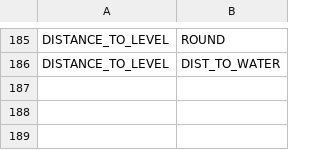
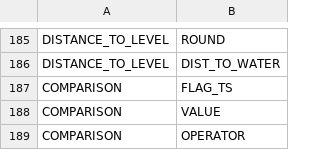
Before and after one commit to NERC-CEH/fdri-discovery, a CSV file: sample_data/src/METHOD_PARAMS.csv, drawn as a sheet; only a part is shown, gaps mark what is left out.

```diff
--- a/sample_data/src/METHOD_PARAMS.csv
+++ b/sample_data/src/METHOD_PARAMS.csv
@@ -186 +186,4 @@ DISTANCE_TO_LEVEL,ROUND
 DISTANCE_TO_LEVEL,DIST_TO_WATER
+COMPARISON,FLAG_TS
+COMPARISON,VALUE
+COMPARISON,OPERATOR
```
Also changed, not shown: sample_data/src/METHODS.csv, sample_data/src/PARAMS.csv.
